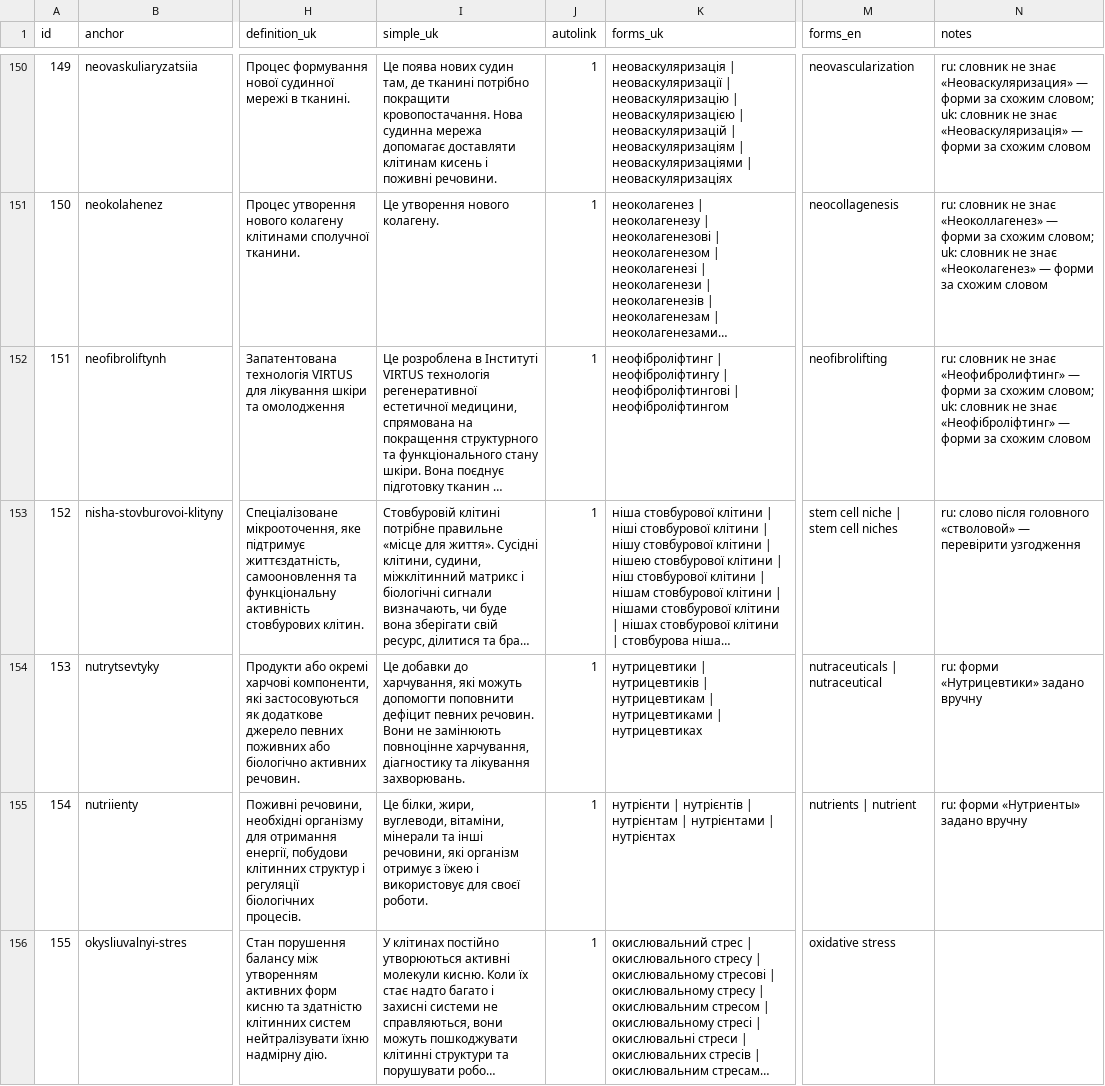
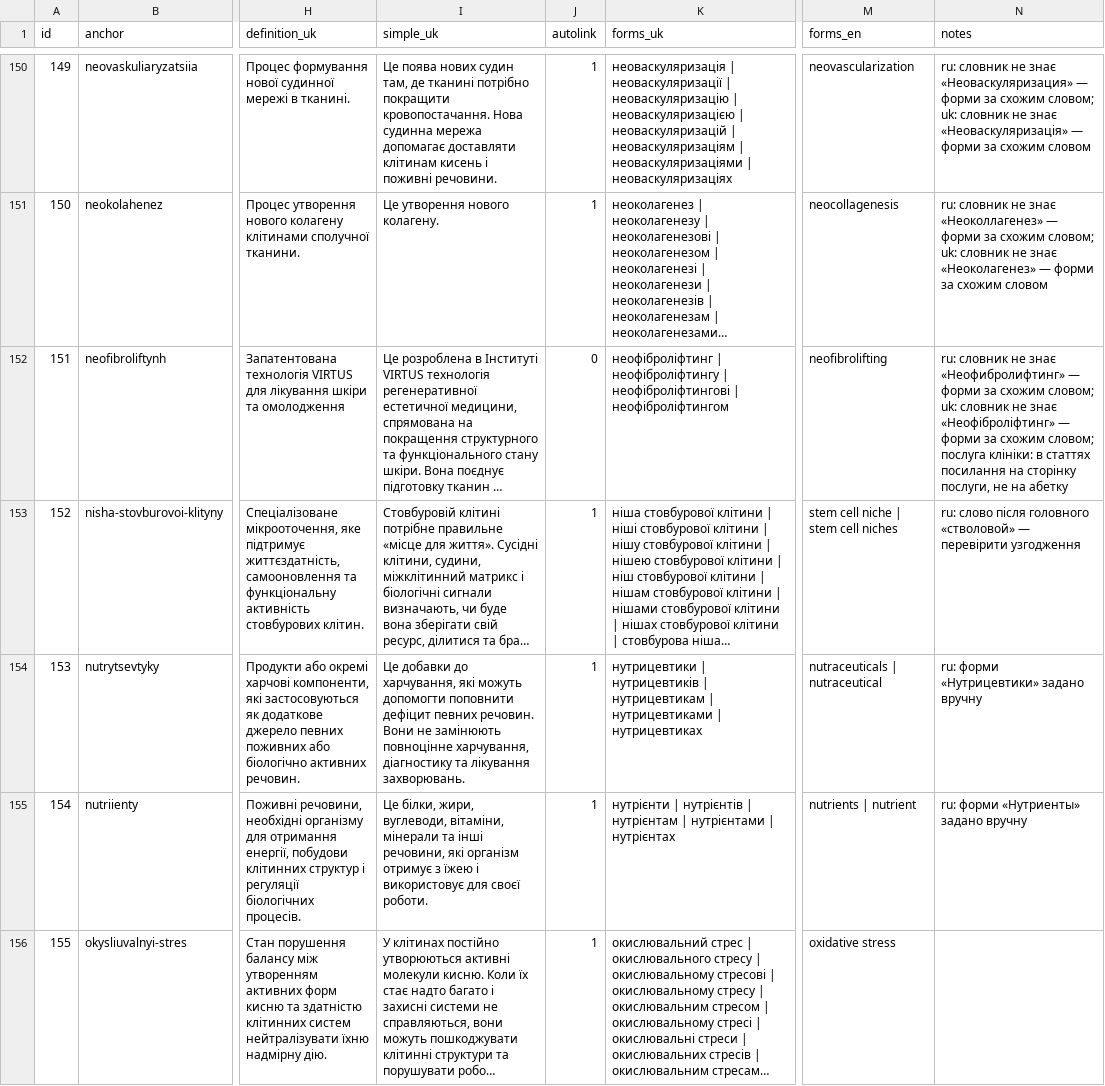
Before and after one commit to gelovonarfas/smartcell-frontend, a CSV file: docs/glossary/smartcell-abetka-terms.csv, drawn as a sheet; only a part is shown, gaps mark what is left out; long unchanged cells end in …; the diff covers the shown part only; the diff names each change by its address in the sheet, - before the commit and + after, or states it on an @@ line.

```diff
--- a/docs/glossary/smartcell-abetka-terms.csv
+++ b/docs/glossary/smartcell-abetka-terms.csv
-J152 (autolink): 1
+J152 (autolink): 0
-N152 (notes): …за схожим словом
+N152 (notes): …за схожим словом; послуга клініки: в статтях посилання на сторінку послуги, не на абетку
```
Also changed, not shown: 13 edited cells elsewhere in this file, docs/glossary/src/out/smartcell-abetka-terms.csv, 3 other files.
